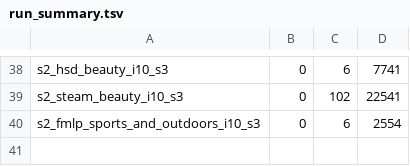
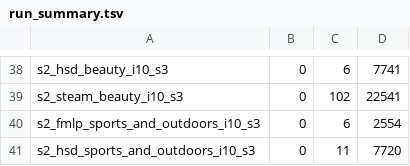
Before and after one commit to Keshavii/DenoisingSurvey, a TSV file: pc2/rq10/results/run_summary.tsv, drawn as a sheet; only a part is shown, gaps mark what is left out; the diff names each change by its address in the sheet, - before the commit and + after, or states it on an @@ line.

```diff
--- a/pc2/rq10/results/run_summary.tsv
+++ b/pc2/rq10/results/run_summary.tsv
+row 41: s2_hsd_sports_and_outdoors_i10_s3 | 0 | 11 | 7720
```
Also changed, not shown: 10 other files.
